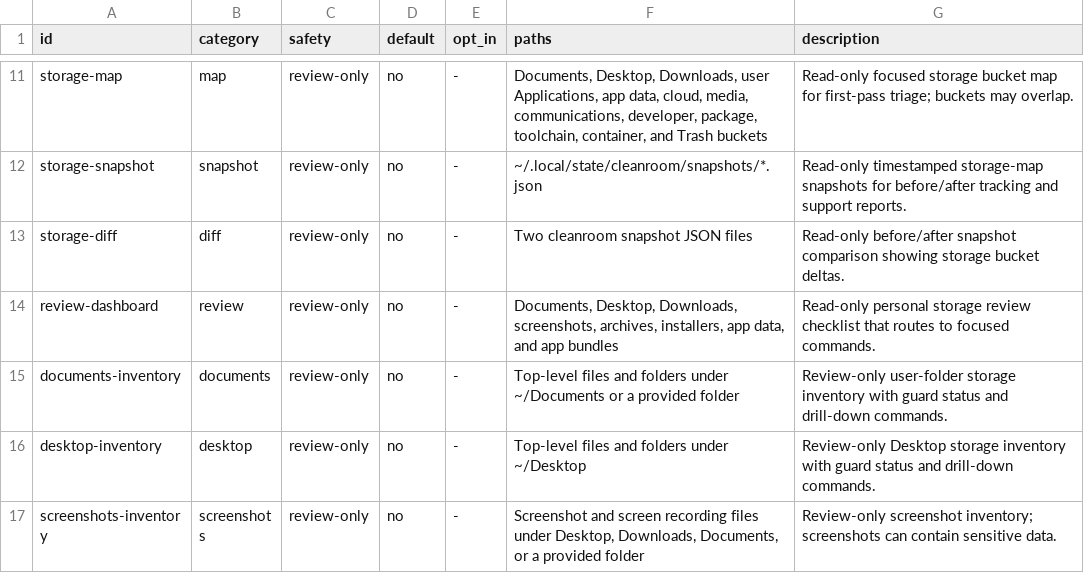
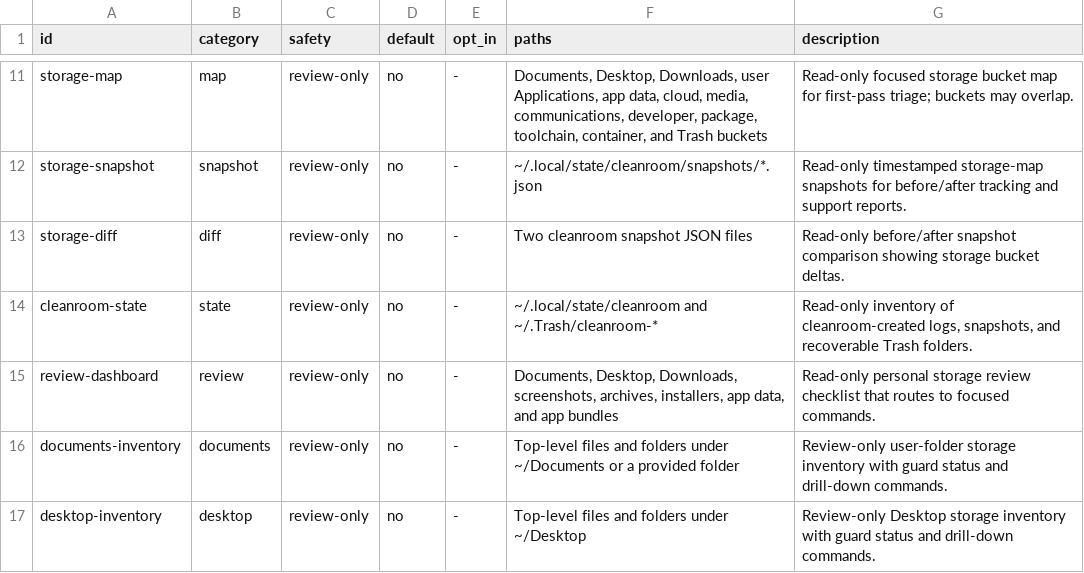
Before and after one commit to vivekjm/cleanroom-mac, a TSV file: data/cleanup-rules.tsv, drawn as a sheet; only a part is shown, gaps mark what is left out; the shorter side is filled out with more unchanged rows.

Commit message:
Add cleanroom state inventory

```diff
--- a/data/cleanup-rules.tsv
+++ b/data/cleanup-rules.tsv
@@ -13,2 +13,3 @@ storage-snapshot	snapshot	review-only	no	-	~/.local/state/cleanroom/snapshots/*.
 storage-diff	diff	review-only	no	-	Two cleanroom snapshot JSON files	Read-only before/after snapshot comparison showing storage bucket deltas.
+cleanroom-state	state	review-only	no	-	~/.local/state/cleanroom and ~/.Trash/cleanroom-*	Read-only inventory of cleanroom-created logs, snapshots, and recoverable Trash folders.
 review-dashboard	review	review-only	no	-	Documents, Desktop, Downloads, screenshots, archives, installers, app data, and app bundles	Read-only personal storage review checklist that routes to focused commands.
```
Also changed, not shown: 9 other files.
